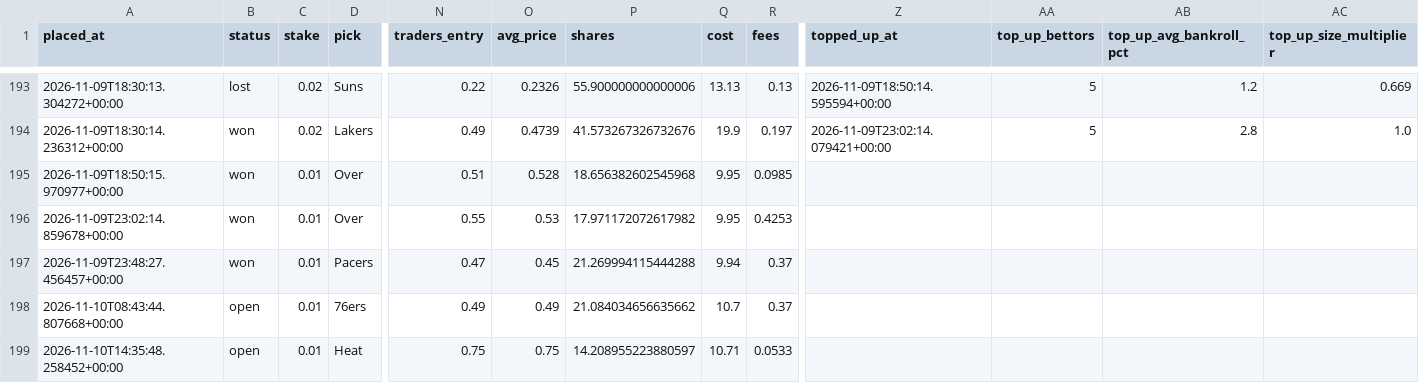
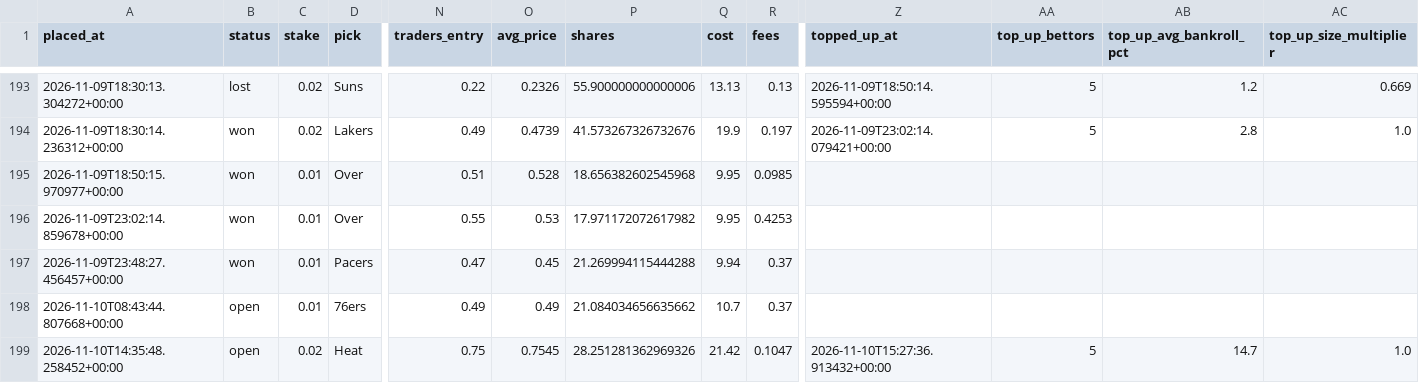
Before and after one commit to bhooder/Polymarket, a CSV file: paper_trades_b.csv, drawn as a sheet; only a part is shown, gaps mark what is left out; the diff names each change by its address in the sheet, - before the commit and + after, or states it on an @@ line.

```diff
--- a/paper_trades_b.csv
+++ b/paper_trades_b.csv
-C199 (stake): 0.01
+C199 (stake): 0.02
-O199 (avg_price): 0.75
+O199 (avg_price): 0.7545
-P199 (shares): 14.208955223880597
+P199 (shares): 28.251281362969326
-Q199 (cost): 10.71
+Q199 (cost): 21.42
-R199 (fees): 0.0533
+R199 (fees): 0.1047
-Z199 (topped_up_at): (empty)
+Z199 (topped_up_at): 2026-11-10T15:27:36.913432+00:00
-AA199 (top_up_bettors): (empty)
+AA199 (top_up_bettors): 5
-AB199 (top_up_avg_bankroll_pct): (empty)
+AB199 (top_up_avg_bankroll_pct): 14.7
-AC199 (top_up_size_multiplier): (empty)
+AC199 (top_up_size_multiplier): 1.0
```
Also changed, not shown: paper_trades_c.csv, 5 other files.
